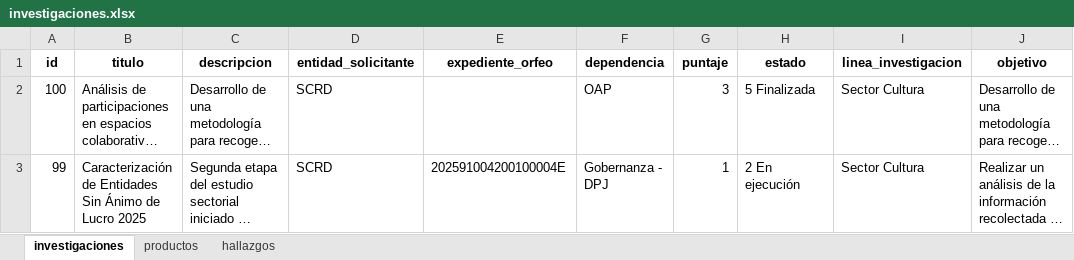
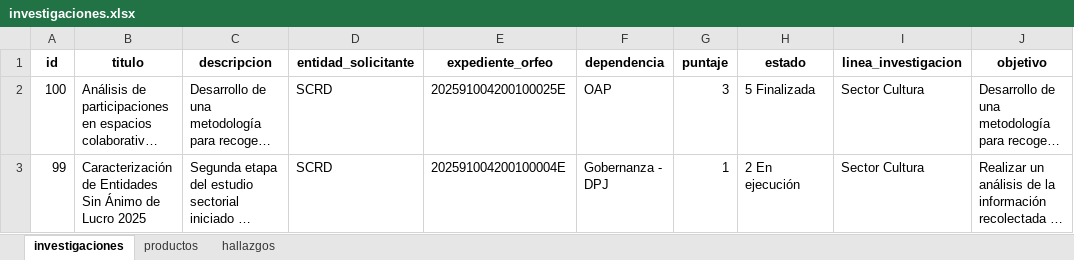
Before and after one commit to observatoriocultura/contenidos, an Excel workbook: content/data/investigaciones/investigaciones.xlsx, sheet investigaciones, drawn as a sheet; only a part is shown; long unchanged cells end in …; values as stored, in another font and other column widths than the file's, no borders; the diff covers the shown part only; the diff names each change by its address in the sheet, - before the commit and + after, or states it on an @@ line.

Commit message:
Update investigaciones, i121, Barrios Vivos, ficha V1

```diff
--- a/content/data/investigaciones/investigaciones.xlsx (sheet investigaciones)
+++ b/content/data/investigaciones/investigaciones.xlsx (sheet investigaciones)
-E2 (expediente_orfeo): (empty)
+E2 (expediente_orfeo): 202591004200100025E
```
Also changed, not shown: 6 edited cells elsewhere in this sheet, sheet productos, sheet hallazgos, 8 other files.
